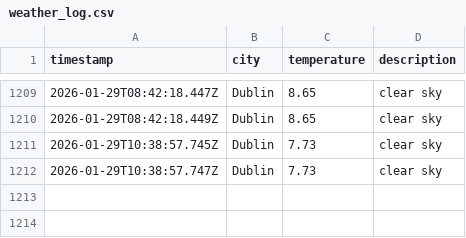
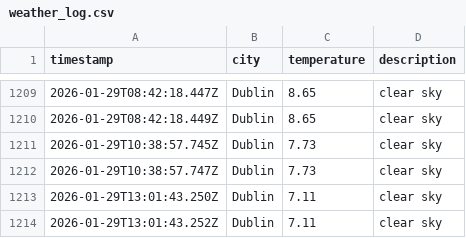
Before and after one commit to RSCHAN17/weather-ops, a CSV file: data/weather_log.csv, drawn as a sheet; only a part is shown, gaps mark what is left out; the diff names each change by its address in the sheet, - before the commit and + after, or states it on an @@ line.

```diff
--- a/data/weather_log.csv
+++ b/data/weather_log.csv
+row 1213: 2026-01-29T13:01:43.250Z | Dublin | 7.11 | clear sky
+row 1214: 2026-01-29T13:01:43.252Z | Dublin | 7.11 | clear sky
```
Also changed, not shown: 1 other file.
